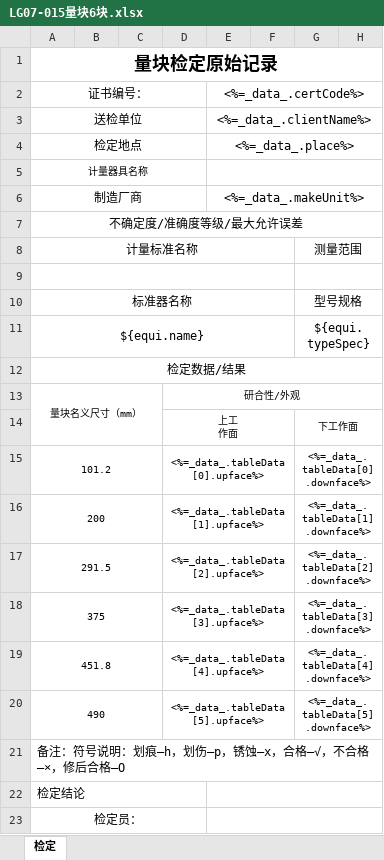
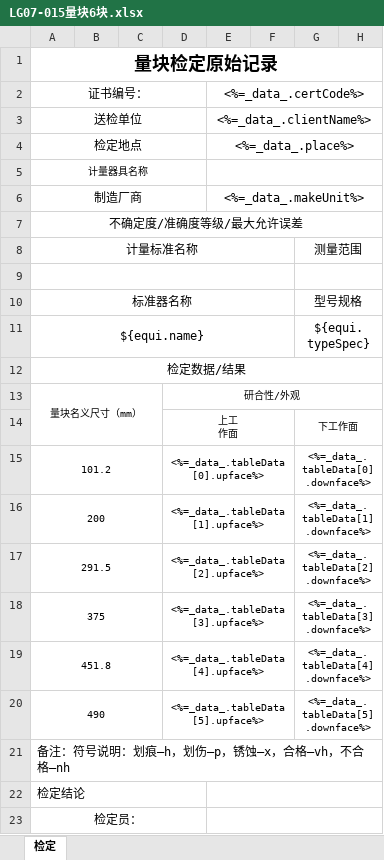
Before and after one commit to zhengyingya/measure, an Excel workbook: 模板/LG07-015量块6块.xlsx, sheet 检定, drawn as a sheet; only a part is shown; values as stored, in another font and other column widths than the file's, no borders; the diff names each change by its address in the sheet, - before the commit and + after, or states it on an @@ line.

```diff
--- a/模板/LG07-015量块6块.xlsx (sheet 检定)
+++ b/模板/LG07-015量块6块.xlsx (sheet 检定)
-A21: 备注：符号说明：划痕—h，划伤—p，锈蚀—x，合格—√，不合格—×，修后合格—O
+A21: 备注：符号说明：划痕—h，划伤—p，锈蚀—x，合格—vh，不合格—nh
```
Also changed, not shown: 9 other files.
